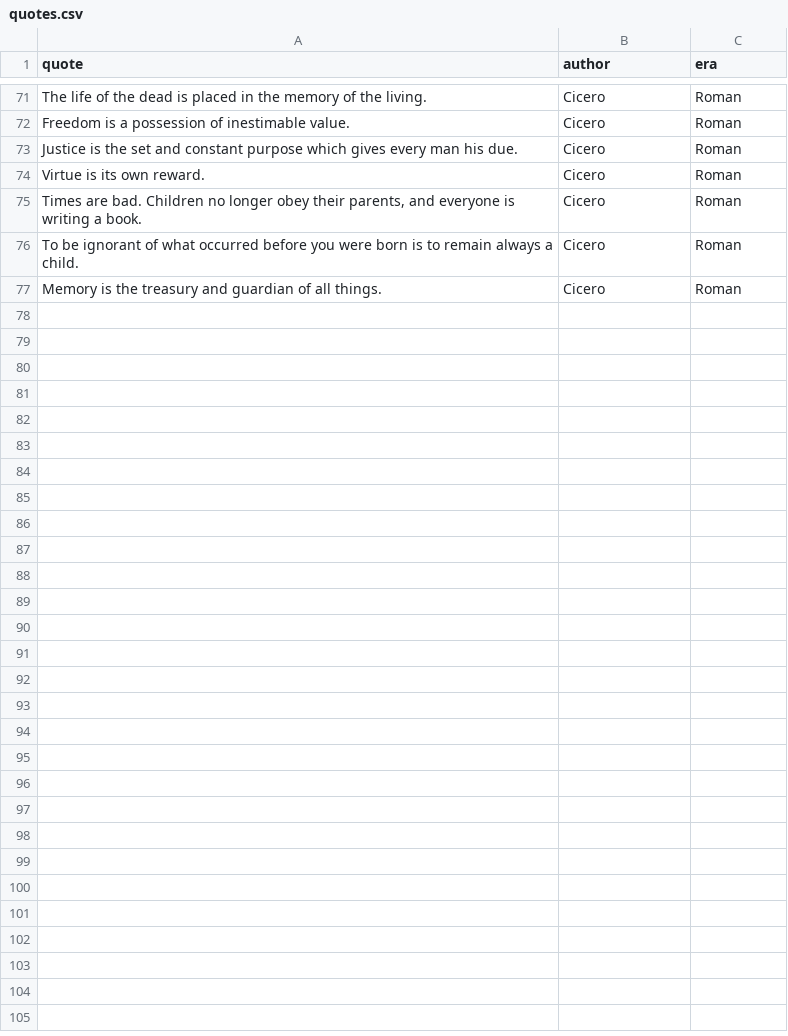
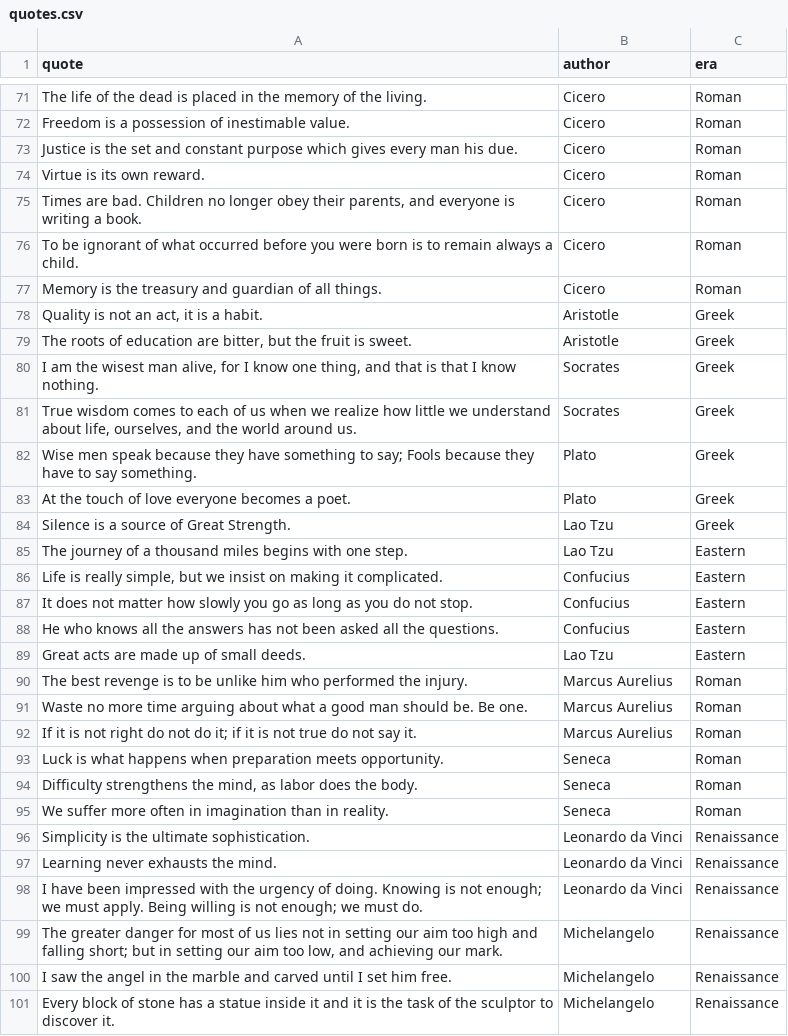
Before and after one commit to halchemylab/haqs-python-scripts, a CSV file: data/quotes.csv, drawn as a sheet; only a part is shown, gaps mark what is left out; the diff names each change by its address in the sheet, - before the commit and + after, or states it on an @@ line.

Commit message:
feat(quotes): add 24 new quotes to reach 100 items

```diff
--- a/data/quotes.csv
+++ b/data/quotes.csv
+row 78: Quality is not an act, it is a habit. | Aristotle | Greek
+row 79: The roots of education are bitter, but the fruit is sweet. | Aristotle | Greek
+row 80: I am the wisest man alive, for I know one thing, and that is that I know nothing. | Socrates | Greek
+row 81: True wisdom comes to each of us when we realize how little we understand about life, ourselves, and the world around us. | Socrates | Greek
+row 82: Wise men speak because they have something to say; Fools because they have to say something. | Plato | Greek
+row 83: At the touch of love everyone becomes a poet. | Plato | Greek
+row 84: Silence is a source of Great Strength. | Lao Tzu | Greek
+row 85: The journey of a thousand miles begins with one step. | Lao Tzu | Eastern
+row 86: Life is really simple, but we insist on making it complicated. | Confucius | Eastern
+row 87: It does not matter how slowly you go as long as you do not stop. | Confucius | Eastern
+row 88: He who knows all the answers has not been asked all the questions. | Confucius | Eastern
+row 89: Great acts are made up of small deeds. | Lao Tzu | Eastern
+row 90: The best revenge is to be unlike him who performed the injury. | Marcus Aurelius | Roman
+row 91: Waste no more time arguing about what a good man should be. Be one. | Marcus Aurelius | Roman
+row 92: If it is not right do not do it; if it is not true do not say it. | Marcus Aurelius | Roman
+row 93: Luck is what happens when preparation meets opportunity. | Seneca | Roman
+row 94: Difficulty strengthens the mind, as labor does the body. | Seneca | Roman
+row 95: We suffer more often in imagination than in reality. | Seneca | Roman
+row 96: Simplicity is the ultimate sophistication. | Leonardo da Vinci | Renaissance
+row 97: Learning never exhausts the mind. | Leonardo da Vinci | Renaissance
+row 98: I have been impressed with the urgency of doing. Knowing is not enough; we must apply. Being willing is not enough; we must do. | Leonardo da Vinci | Renaissance
+row 99: The greater danger for most of us lies not in setting our aim too high and falling short; but in setting our aim too low, and achieving our mark. | Michelangelo | Renaissance
+row 100: I saw the angel in the marble and carved until I set him free. | Michelangelo | Renaissance
+row 101: Every block of stone has a statue inside it and it is the task of the sculptor to discover it. | Michelangelo | Renaissance
```
